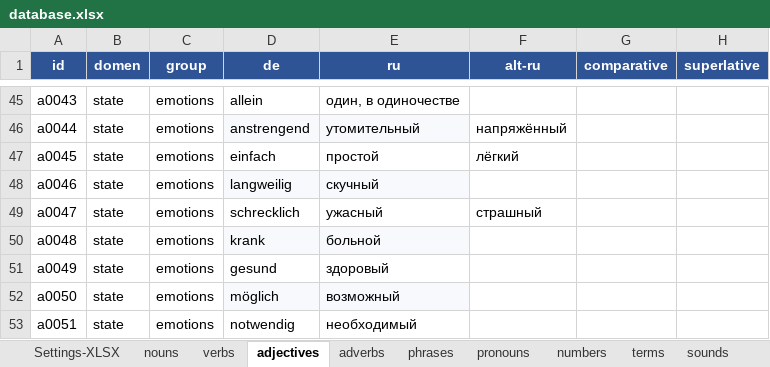
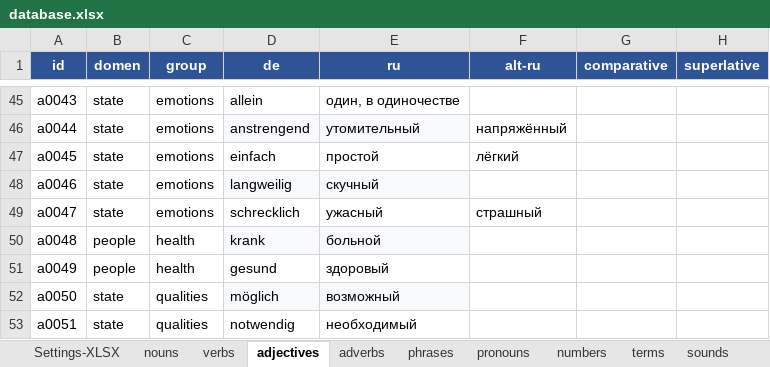
Before and after one commit to R4-studio/deutsch-tools, an Excel workbook: database.xlsx, sheet adjectives, drawn as a sheet; only a part is shown, gaps mark what is left out; values as stored, in another font and other column widths than the file's, no borders; charts and pictures not drawn; the diff covers the shown part only; the diff names each change by its address in the sheet, - before the commit and + after, or states it on an @@ line.

```diff
--- a/database.xlsx (sheet adjectives)
+++ b/database.xlsx (sheet adjectives)
-B50:B51 (domen): state
+B50:B51 (domen): people
-C50:C51 (group): emotions
+C50:C51 (group): health
-C52:C53 (group): emotions
+C52:C53 (group): qualities
```
Also changed, not shown: 27 edited cells elsewhere in this sheet, sheet nouns, sheet Settings-XLSX, sheet verbs, sheet adverbs, sheet phrases, charts or pictures, 1 other file.
